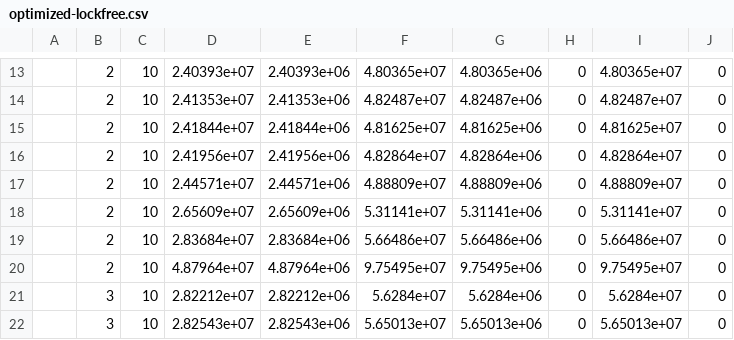
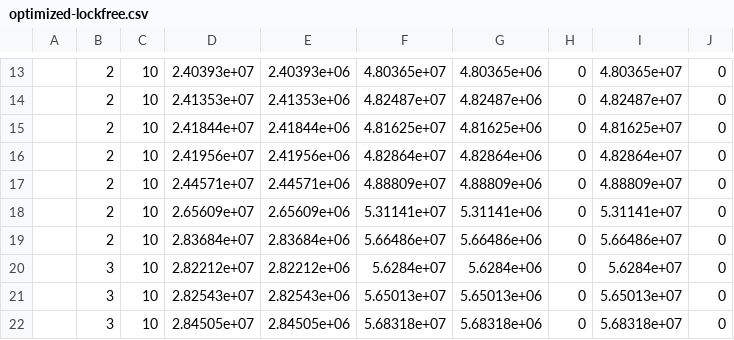
Before and after one commit to xoofx/stdatomic, a CSV file: benchs/optimized-lockfree.csv, drawn as a sheet; only a part is shown, gaps mark what is left out; the shorter side is filled out with more unchanged rows; the diff names each change by its address in the sheet, - before the commit and + after, or states it on an @@ line.

```diff
--- a/benchs/optimized-lockfree.csv
+++ b/benchs/optimized-lockfree.csv
-row 20:  | 2 | 10 | 4.87964e+07 | 4.87964e+06 | 9.75495e+07 | 9.75495e+06 | 0 | 9.75495e+07 | 0
```
Also changed, not shown: 13 other files.
